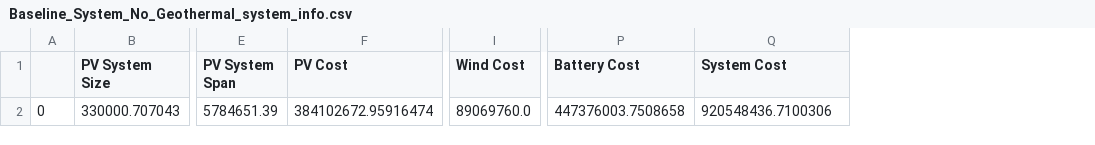
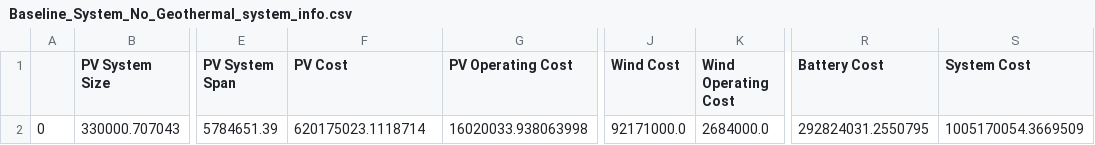
Before and after one commit to ecooper-cu/ecen5407_project2, a CSV file: data/test_cases/Baseline_System_No_Geothermal/Baseline_System_No_Geothermal_system_info.csv, drawn as a sheet; only a part is shown, gaps mark what is left out; addresses are those after the commit; the diff names each change by its address in the sheet, - before the commit and + after, or states it on an @@ line.

```diff
--- a/data/test_cases/Baseline_System_No_Geothermal/Baseline_System_No_Geothermal_system_info.csv
+++ b/data/test_cases/Baseline_System_No_Geothermal/Baseline_System_No_Geothermal_system_info.csv
+column G (PV Operating Cost), row 2: 16020033.938063998
+column K (Wind Operating Cost), row 2: 2684000.0
-F2 (PV Cost): 384102672.95916474
+F2 (PV Cost): 620175023.1118714
-J2 (Wind Cost): 89069760.0
+J2 (Wind Cost): 92171000.0
-R2 (Battery Cost): 447376003.7508658
+R2 (Battery Cost): 292824031.2550795
-S2 (System Cost): 920548436.7100306
+S2 (System Cost): 1005170054.3669509
```
Also changed, not shown: 1 other file.
